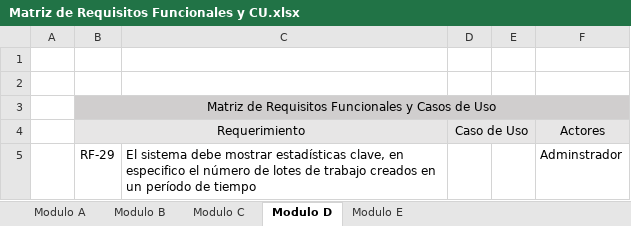
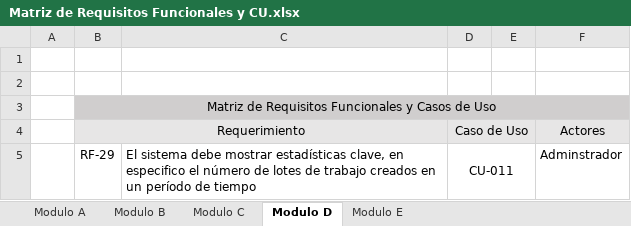
Before and after one commit to marcelotroquian/intecTroquian, an Excel workbook: Planificación/Matriz de Requisitos Funcionales y CU.xlsx, sheet Modulo D, drawn as a sheet; values as stored, in another font and other column widths than the file's, no borders; the diff names each change by its address in the sheet, - before the commit and + after, or states it on an @@ line.

```diff
--- a/Planificación/Matriz de Requisitos Funcionales y CU.xlsx (sheet Modulo D)
+++ b/Planificación/Matriz de Requisitos Funcionales y CU.xlsx (sheet Modulo D)
-D5: (empty)
+D5: CU-011
+D5:E5 merged
```
Also changed, not shown: sheet Modulo E, Planificación/Casos de Uso.xlsx, 1 other file.
